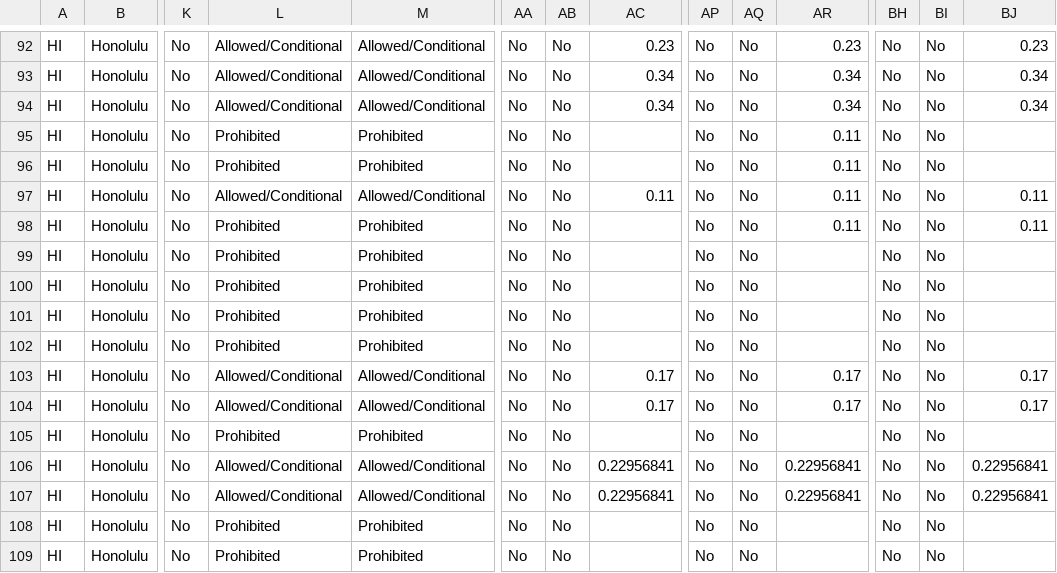
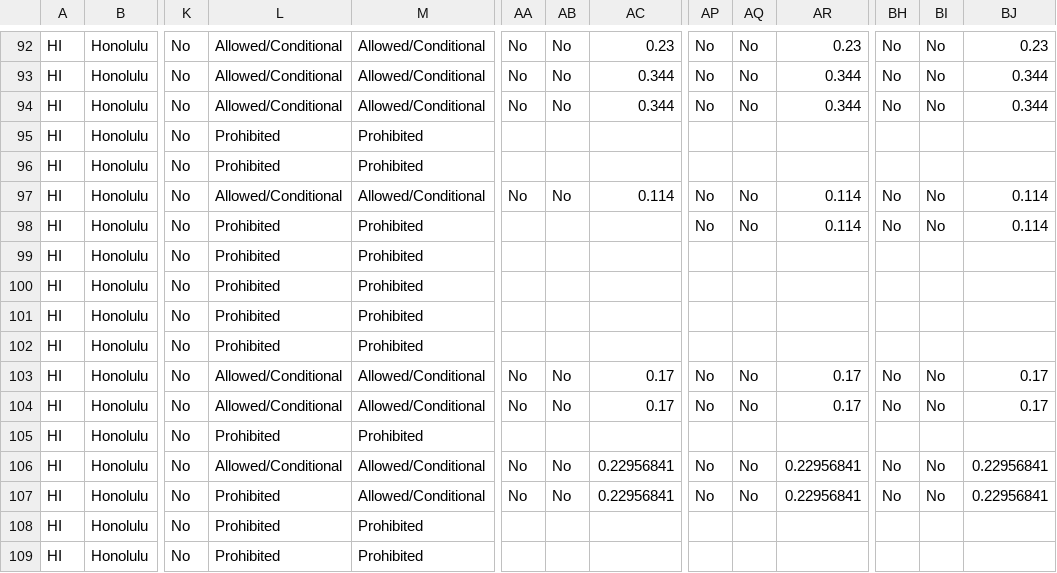
Before and after one commit to kmal808/hi-data, a CSV file: hawaii-data.csv, drawn as a sheet; only a part is shown, gaps mark what is left out; the diff covers the shown part only; the diff names each change by its address in the sheet, - before the commit and + after, or states it on an @@ line.

```diff
--- a/hawaii-data.csv
+++ b/hawaii-data.csv
-AC93:AC94: 0.34
+AC93:AC94: 0.344
-AR93:AR94: 0.34
+AR93:AR94: 0.344
-BJ93:BJ94: 0.34
+BJ93:BJ94: 0.344
-AA95:AA96: No
+AA95:AA96: (empty)
-AB95:AB96: No
+AB95:AB96: (empty)
-AP95:AP96: No
+AP95:AP96: (empty)
-AQ95:AQ96: No
+AQ95:AQ96: (empty)
-AR95:AR96: 0.11
+AR95:AR96: (empty)
-BH95:BH96: No
+BH95:BH96: (empty)
-BI95:BI96: No
+BI95:BI96: (empty)
-AC97: 0.11
+AC97: 0.114
-AR97:AR98: 0.11
+AR97:AR98: 0.114
-BJ97:BJ98: 0.11
+BJ97:BJ98: 0.114
-AA98:AA102: No
+AA98:AA102: (empty)
-AB98:AB102: No
+AB98:AB102: (empty)
-AP99:AP102: No
+AP99:AP102: (empty)
-AQ99:AQ102: No
+AQ99:AQ102: (empty)
-BH99:BH102: No
+BH99:BH102: (empty)
-BI99:BI102: No
+BI99:BI102: (empty)
-AA105: No
+AA105: (empty)
-AB105: No
+AB105: (empty)
-AP105: No
+AP105: (empty)
-AQ105: No
+AQ105: (empty)
-BH105: No
+BH105: (empty)
-BI105: No
+BI105: (empty)
-L107: Allowed/Conditional
+L107: Prohibited
-AA108:AA109: No
+AA108:AA109: (empty)
-AB108:AB109: No
+AB108:AB109: (empty)
-AP108:AP109: No
+AP108:AP109: (empty)
-AQ108:AQ109: No
+AQ108:AQ109: (empty)
-BH108:BH109: No
+BH108:BH109: (empty)
-BI108:BI109: No
+BI108:BI109: (empty)
```
Also changed, not shown: 94 edited cells elsewhere in this file.
